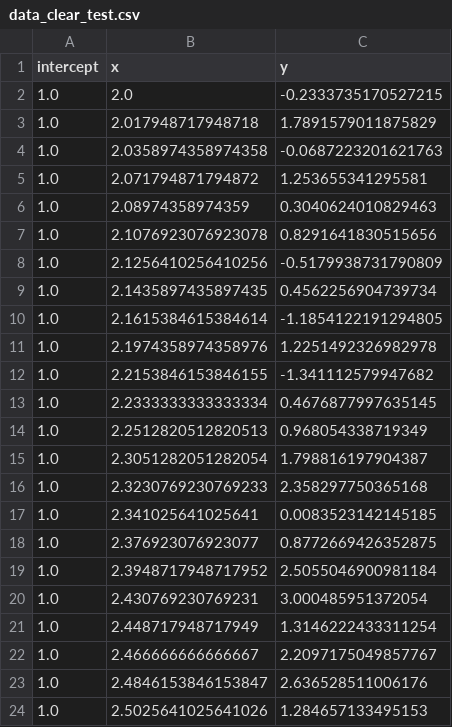
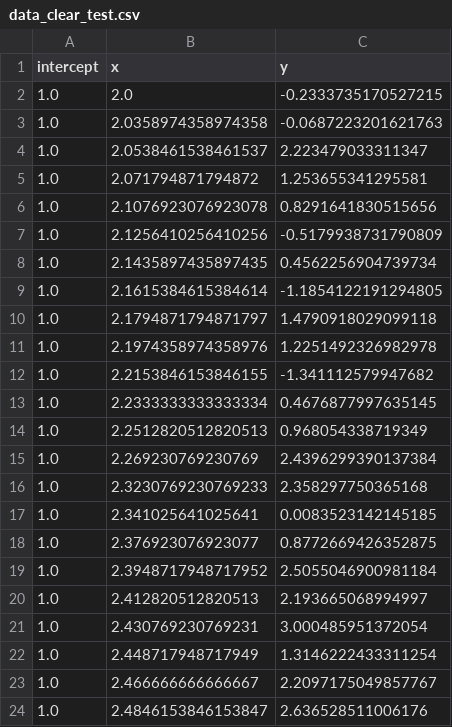
Before and after one commit to KorolevEgor/Econometrics, a CSV file: src/data/data_clear_test.csv, drawn as a sheet; only a part is shown; the shorter side is filled out with more unchanged rows; removed rows and columns are numbered as before the commit, all else as after; the diff covers the shown part only; the diff names each change by its address in the sheet, - before the commit and + after, or states it on an @@ line.

```diff
--- a/src/data/data_clear_test.csv
+++ b/src/data/data_clear_test.csv
-row 3: 1.0 | 2.017948717948718 | 1.7891579011875829
+row 4: 1.0 | 2.0538461538461537 | 2.223479033311347
-row 6: 1.0 | 2.08974358974359 | 0.3040624010829463
+row 10: 1.0 | 2.1794871794871797 | 1.4790918029099118
-row 15: 1.0 | 2.3051282051282054 | 1.798816197904387
+row 15: 1.0 | 2.269230769230769 | 2.4396299390137384
+row 20: 1.0 | 2.412820512820513 | 2.193665068994997
```
Also changed, not shown: 5 added rows and 1 removed row elsewhere in this file, src/data/data_clear.csv, src/data/data_quantile.csv, 10 other files.
